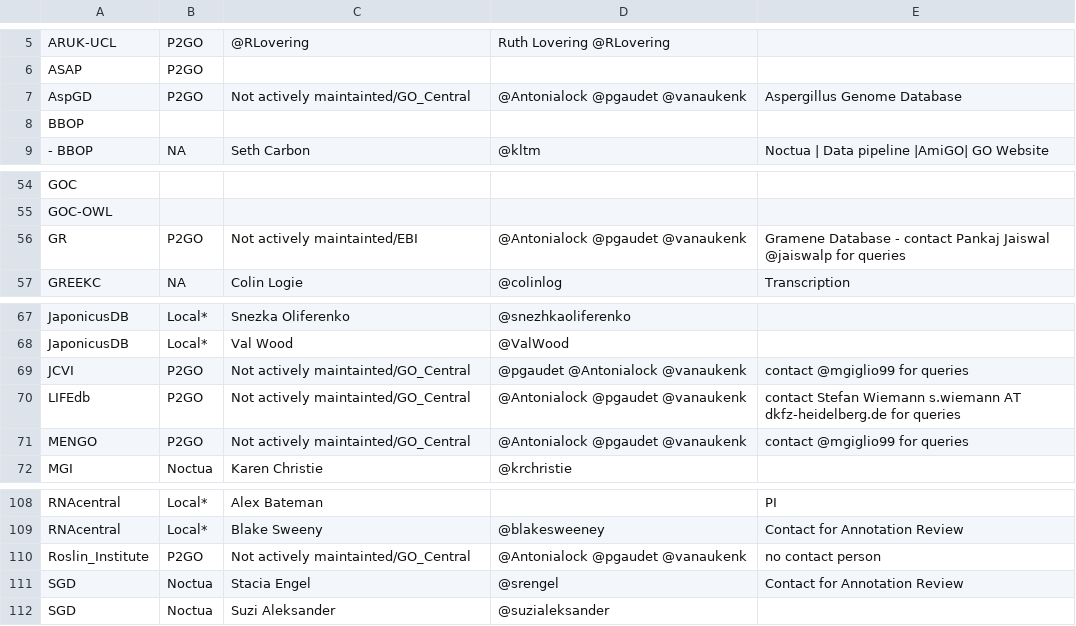
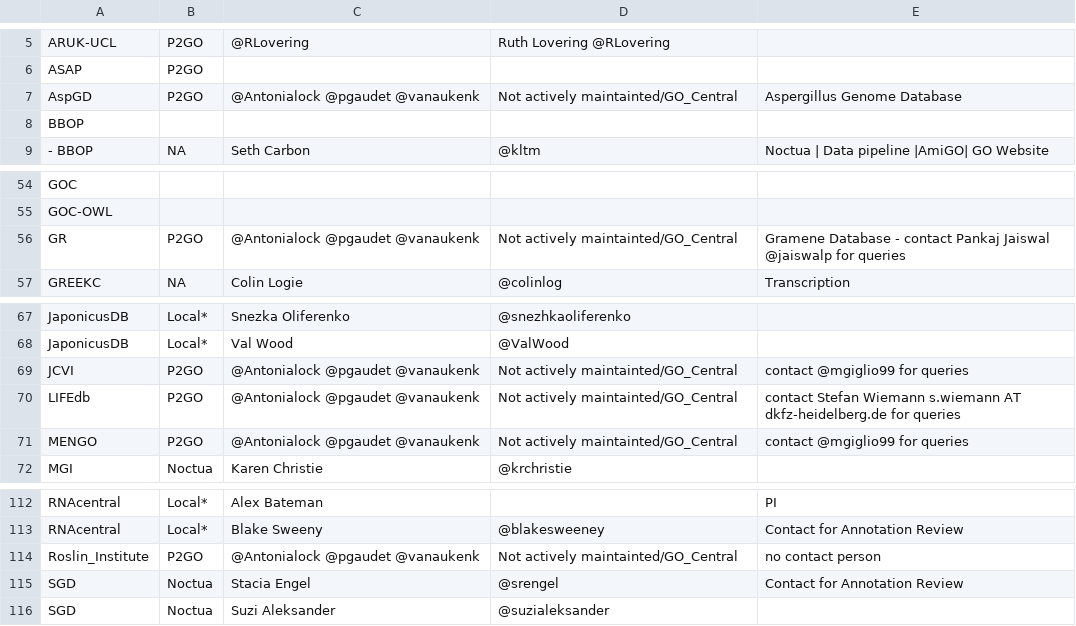
Before and after one commit to geneontology/go-site, a CSV file: metadata/group-contacts.csv, drawn as a sheet; only a part is shown, gaps mark what is left out; the diff covers the shown part only.

```diff
--- a/metadata/group-contacts.csv
+++ b/metadata/group-contacts.csv
@@ -6,3 +6,3 @@ ARUK-UCL,P2GO,@RLovering,Ruth Lovering @RLovering,
 ASAP,P2GO,,,
-AspGD,P2GO,Not actively maintainted/GO_Central,@Antonialock @pgaudet @vanaukenk,Aspergillus Genome Database
+AspGD,P2GO,@Antonialock @pgaudet @vanaukenk,Not actively maintainted/GO_Central,Aspergillus Genome Database
 BBOP,,,,
@@ -55,3 +55,3 @@ GOC,,,,
 GOC-OWL,,,,
-GR,P2GO,Not actively maintainted/EBI,@Antonialock @pgaudet @vanaukenk,Gramene Database - contact Pankaj Jaiswal @jaiswalp for queries
+GR,P2GO,@Antonialock @pgaudet @vanaukenk,Not actively maintainted/GO_Central,Gramene Database - contact Pankaj Jaiswal @jaiswalp for queries
 GREEKC,NA,Colin Logie,@colinlog,Transcription
@@ -68,5 +68,5 @@ JaponicusDB,Local*,Snezka Oliferenko,@snezhkaoliferenko,
 JaponicusDB,Local*,Val Wood,@ValWood,
-JCVI,P2GO,Not actively maintainted/GO_Central,@pgaudet @Antonialock @vanaukenk,contact @mgiglio99 for queries
-LIFEdb,P2GO,Not actively maintainted/GO_Central,@Antonialock @pgaudet @vanaukenk,contact Stefan Wiemann s.wiemann AT dkfz-heidelberg.de for queries
-MENGO,P2GO,Not actively maintainted/GO_Central,@Antonialock @pgaudet @vanaukenk,contact @mgiglio99 for queries
+JCVI,P2GO,@Antonialock @pgaudet @vanaukenk,Not actively maintainted/GO_Central,contact @mgiglio99 for queries
+LIFEdb,P2GO,@Antonialock @pgaudet @vanaukenk,Not actively maintainted/GO_Central,contact Stefan Wiemann s.wiemann AT dkfz-heidelberg.de for queries
+MENGO,P2GO,@Antonialock @pgaudet @vanaukenk,Not actively maintainted/GO_Central,contact @mgiglio99 for queries
 MGI,Noctua,Karen Christie,@krchristie,
@@ -109,3 +113,3 @@ RNAcentral,Local*,Alex Bateman,,PI
 RNAcentral,Local*,Blake Sweeny,@blakesweeney,Contact for Annotation Review
-Roslin_Institute,P2GO,Not actively maintainted/GO_Central,@Antonialock @pgaudet @vanaukenk,no contact person
+Roslin_Institute,P2GO,@Antonialock @pgaudet @vanaukenk,Not actively maintainted/GO_Central,no contact person
 SGD,Noctua,Stacia Engel,@srengel,Contact for Annotation Review
```
Also changed, not shown: 12 added rows, 9 removed rows and 50 edited cells elsewhere in this file.
